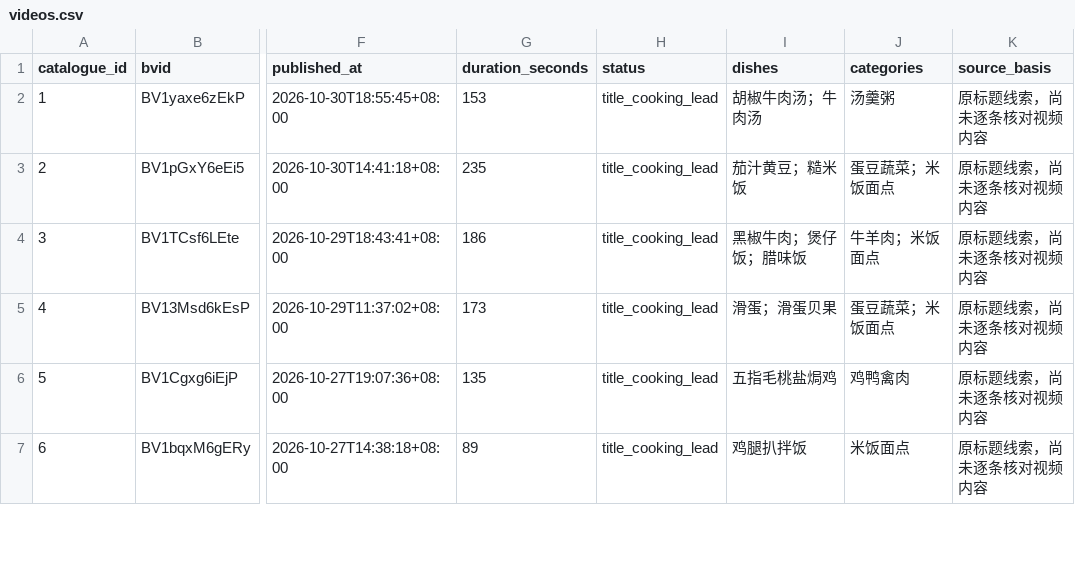
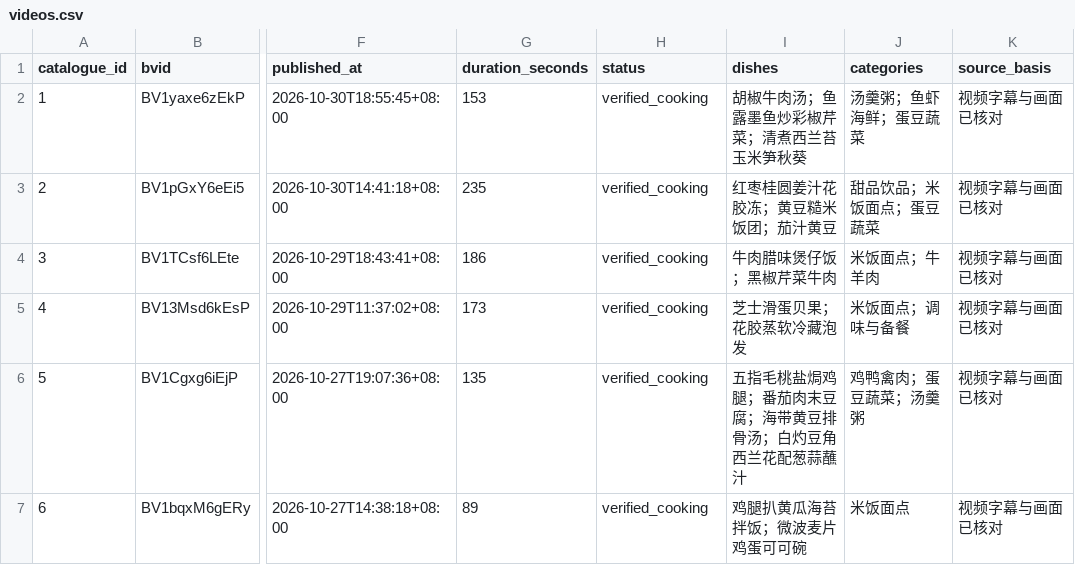
Before and after one commit to bd4rex/houpicheng-recipes, a CSV file: data/videos.csv, drawn as a sheet; only a part is shown, gaps mark what is left out; the diff covers the shown part only; the diff names each change by its address in the sheet, - before the commit and + after, or states it on an @@ line.

```diff
--- a/data/videos.csv
+++ b/data/videos.csv
-H2:H7 (status): title_cooking_lead
+H2:H7 (status): verified_cooking
-I2 (dishes): 胡椒牛肉汤；牛肉汤
+I2 (dishes): 胡椒牛肉汤；鱼露墨鱼炒彩椒芹菜；清煮西兰苔玉米笋秋葵
-J2 (categories): 汤羹粥
+J2 (categories): 汤羹粥；鱼虾海鲜；蛋豆蔬菜
-K2:K7 (source_basis): 原标题线索，尚未逐条核对视频内容
+K2:K7 (source_basis): 视频字幕与画面已核对
-I3 (dishes): 茄汁黄豆；糙米饭
+I3 (dishes): 红枣桂圆姜汁花胶冻；黄豆糙米饭团；茄汁黄豆
-J3 (categories): 蛋豆蔬菜；米饭面点
+J3 (categories): 甜品饮品；米饭面点；蛋豆蔬菜
-I4 (dishes): 黑椒牛肉；煲仔饭；腊味饭
+I4 (dishes): 牛肉腊味煲仔饭；黑椒芹菜牛肉
-J4 (categories): 牛羊肉；米饭面点
+J4 (categories): 米饭面点；牛羊肉
-I5 (dishes): 滑蛋；滑蛋贝果
+I5 (dishes): 芝士滑蛋贝果；花胶蒸软冷藏泡发
-J5 (categories): 蛋豆蔬菜；米饭面点
+J5 (categories): 米饭面点；调味与备餐
-I6 (dishes): 五指毛桃盐焗鸡
+I6 (dishes): 五指毛桃盐焗鸡腿；番茄肉末豆腐；海带黄豆排骨汤；白灼豆角西兰花配葱蒜蘸汁
-J6 (categories): 鸡鸭禽肉
+J6 (categories): 鸡鸭禽肉；蛋豆蔬菜；汤羹粥
-I7 (dishes): 鸡腿扒拌饭
+I7 (dishes): 鸡腿扒黄瓜海苔拌饭；微波麦片鸡蛋可可碗
```
Also changed, not shown: 26 edited cells elsewhere in this file, 50 other files.
